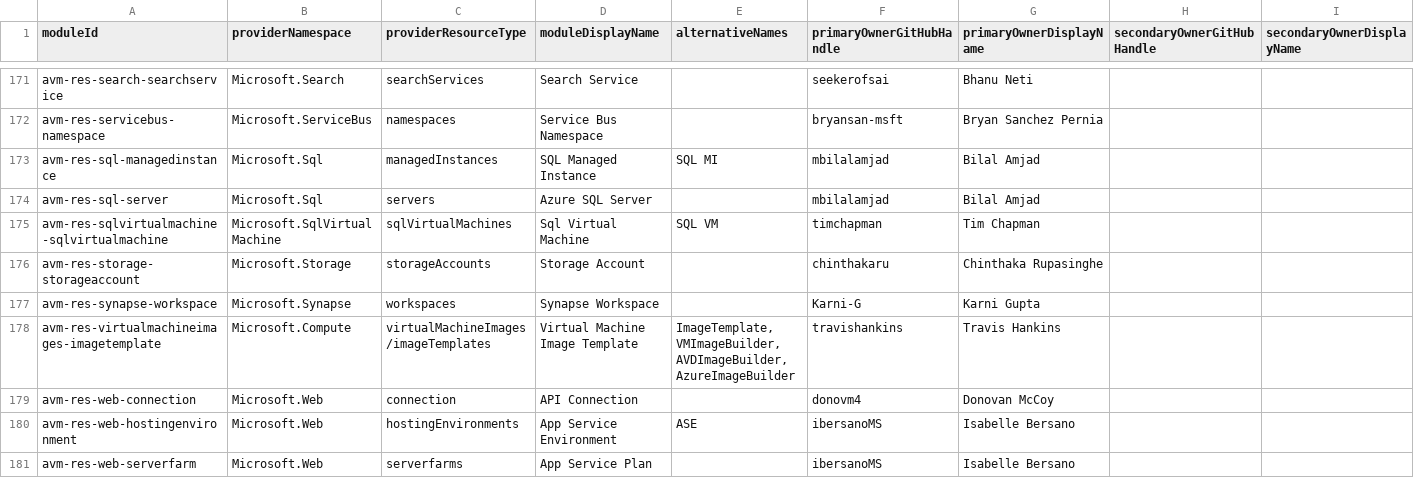
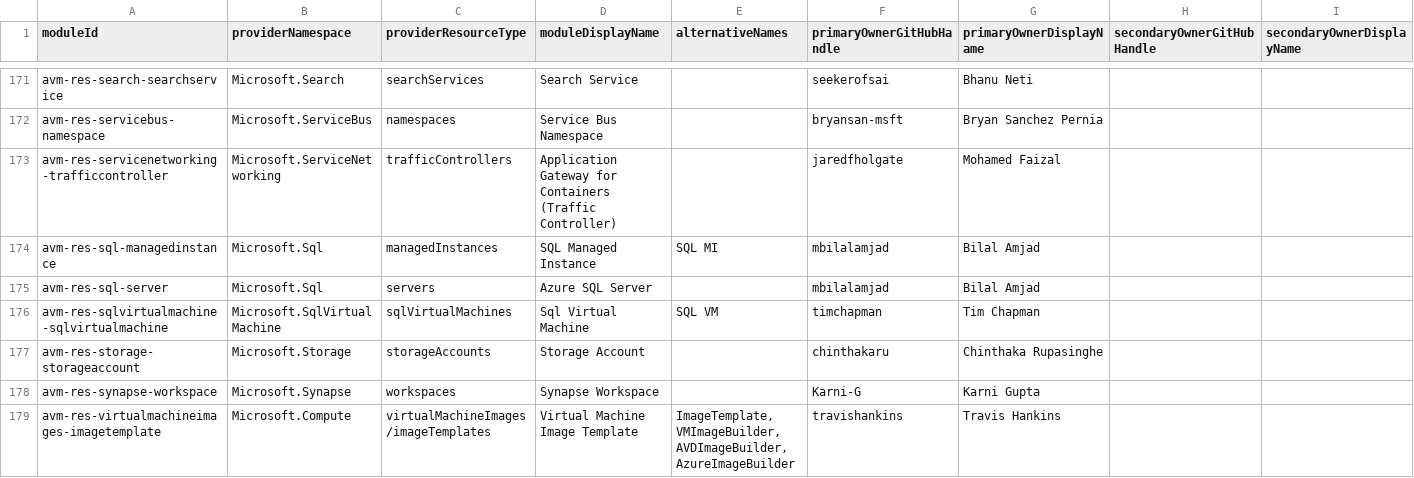
Before and after one commit to Azure/avm-terraform-governance, a CSV file: tf-repo-mgmt/repository-meta-data/meta-data.csv, drawn as a sheet; only a part is shown, gaps mark what is left out; the shorter side is filled out with more unchanged rows.

Commit message:
chore: add avm-res-servicenetworking-trafficcontroller metadata (#309)
This PR adds metadata for the
avm-res-servicenetworking-trafficcontroller module.

Co-authored-by: jeanchg_microsoft <charlie.grabiaud@microsoft.com>
Co-authored-by: Matt White <16320656+matt-FFFFFF@users.noreply.github.com>
Co-authored-by: Jared Holgate <jaredholgate@microsoft.com>

```diff
--- a/tf-repo-mgmt/repository-meta-data/meta-data.csv
+++ b/tf-repo-mgmt/repository-meta-data/meta-data.csv
@@ -172,2 +172,3 @@ avm-res-search-searchservice,Microsoft.Search,searchServices,Search Service,,see
 avm-res-servicebus-namespace,Microsoft.ServiceBus,namespaces,Service Bus Namespace,,bryansan-msft,Bryan Sanchez Pernia,,
+avm-res-servicenetworking-trafficcontroller,Microsoft.ServiceNetworking,trafficControllers,Application Gateway for Containers (Traffic Controller),,jaredfholgate,Mohamed Faizal,,
 avm-res-sql-managedinstance,Microsoft.Sql,managedInstances,SQL Managed Instance,SQL MI,mbilalamjad,Bilal Amjad,,
```
